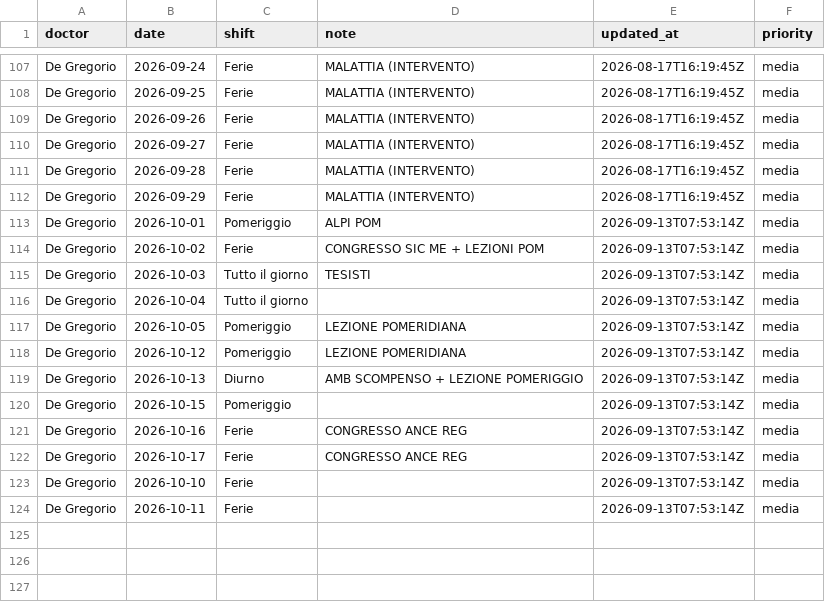
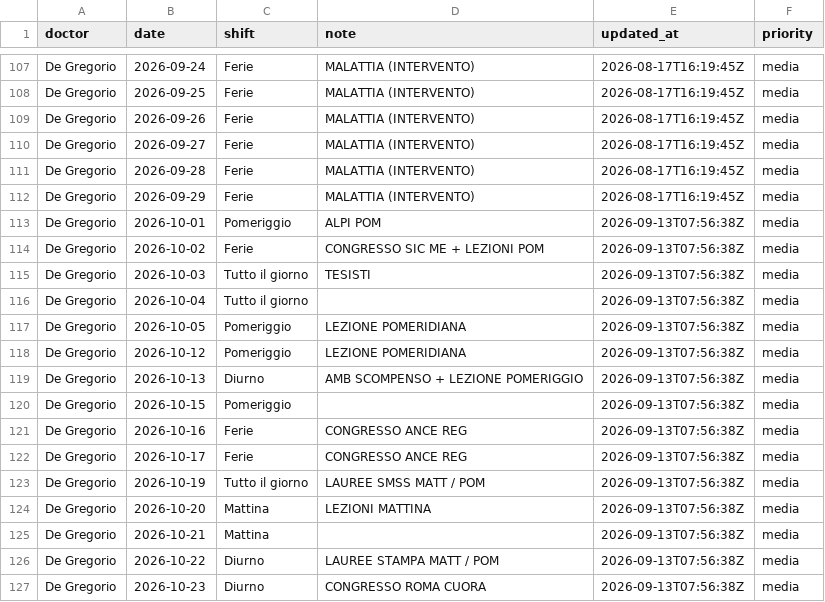
Before and after one commit to rlicordari/Turni-ind, a CSV file: data/unavailability/unavail_de_gregorio.csv, drawn as a sheet; only a part is shown, gaps mark what is left out.

Commit message:
Update unavailability: De Gregorio (2026-09-13T07:56:38Z)

```diff
--- a/data/unavailability/unavail_de_gregorio.csv
+++ b/data/unavailability/unavail_de_gregorio.csv
@@ -112,13 +112,16 @@ De Gregorio,2026-09-28,Ferie,MALATTIA (INTERVENTO),2026-08-17T16:19:45Z,media
 De Gregorio,2026-09-29,Ferie,MALATTIA (INTERVENTO),2026-08-17T16:19:45Z,media
-De Gregorio,2026-10-01,Pomeriggio,ALPI POM,2026-09-13T07:53:14Z,media
-De Gregorio,2026-10-02,Ferie,CONGRESSO SIC ME + LEZIONI POM,2026-09-13T07:53:14Z,media
-De Gregorio,2026-10-03,Tutto il giorno,TESISTI,2026-09-13T07:53:14Z,media
-De Gregorio,2026-10-04,Tutto il giorno,,2026-09-13T07:53:14Z,media
-De Gregorio,2026-10-05,Pomeriggio,LEZIONE POMERIDIANA,2026-09-13T07:53:14Z,media
-De Gregorio,2026-10-12,Pomeriggio,LEZIONE POMERIDIANA,2026-09-13T07:53:14Z,media
-De Gregorio,2026-10-13,Diurno,AMB SCOMPENSO  + LEZIONE POMERIGGIO,2026-09-13T07:53:14Z,media
-De Gregorio,2026-10-15,Pomeriggio,,2026-09-13T07:53:14Z,media
-De Gregorio,2026-10-16,Ferie,CONGRESSO ANCE REG,2026-09-13T07:53:14Z,media
-De Gregorio,2026-10-17,Ferie,CONGRESSO ANCE REG,2026-09-13T07:53:14Z,media
-De Gregorio,2026-10-10,Ferie,,2026-09-13T07:53:14Z,media
-De Gregorio,2026-10-11,Ferie,,2026-09-13T07:53:14Z,media
+De Gregorio,2026-10-01,Pomeriggio,ALPI POM,2026-09-13T07:56:38Z,media
+De Gregorio,2026-10-02,Ferie,CONGRESSO SIC ME + LEZIONI POM,2026-09-13T07:56:38Z,media
+De Gregorio,2026-10-03,Tutto il giorno,TESISTI,2026-09-13T07:56:38Z,media
+De Gregorio,2026-10-04,Tutto il giorno,,2026-09-13T07:56:38Z,media
+De Gregorio,2026-10-05,Pomeriggio,LEZIONE POMERIDIANA,2026-09-13T07:56:38Z,media
+De Gregorio,2026-10-12,Pomeriggio,LEZIONE POMERIDIANA,2026-09-13T07:56:38Z,media
+De Gregorio,2026-10-13,Diurno,AMB SCOMPENSO  + LEZIONE POMERIGGIO,2026-09-13T07:56:38Z,media
+De Gregorio,2026-10-15,Pomeriggio,,2026-09-13T07:56:38Z,media
+De Gregorio,2026-10-16,Ferie,CONGRESSO ANCE REG,2026-09-13T07:56:38Z,media
+De Gregorio,2026-10-17,Ferie,CONGRESSO ANCE REG,2026-09-13T07:56:38Z,media
+De Gregorio,2026-10-19,Tutto il giorno,LAUREE SMSS MATT / POM,2026-09-13T07:56:38Z,media
+De Gregorio,2026-10-20,Mattina,LEZIONI MATTINA,2026-09-13T07:56:38Z,media
+De Gregorio,2026-10-21,Mattina,,2026-09-13T07:56:38Z,media
+De Gregorio,2026-10-22,Diurno,LAUREE STAMPA MATT / POM,2026-09-13T07:56:38Z,media
+De Gregorio,2026-10-23,Diurno,CONGRESSO ROMA CUORA,2026-09-13T07:56:38Z,media
```
